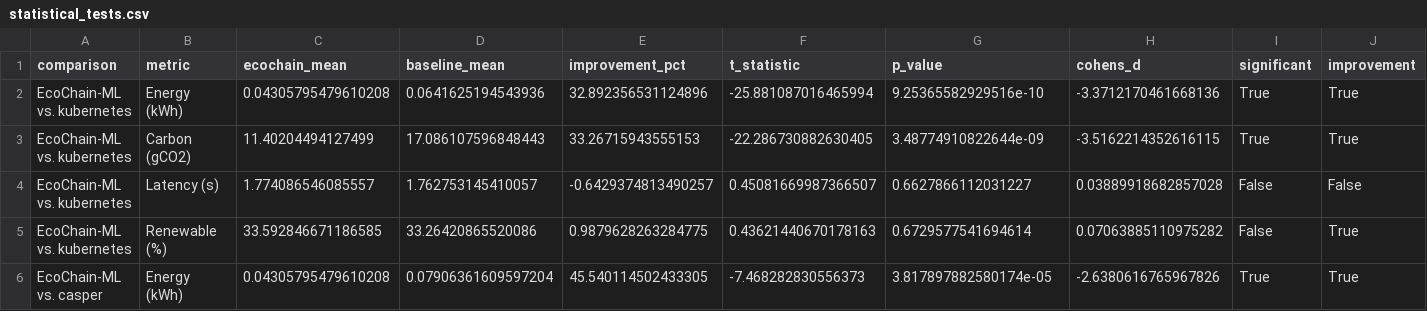
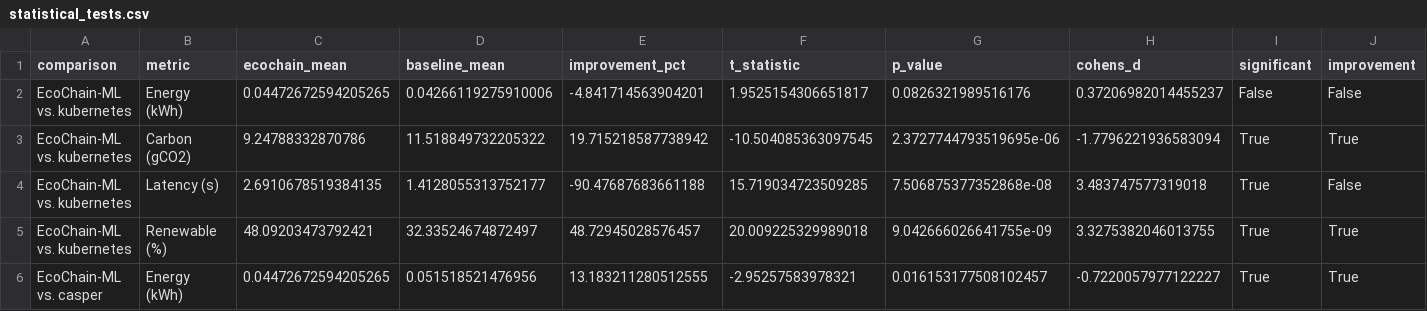
Before and after one commit to IamSadik/EcoChain-ML-Framework, a CSV file: results/sota_comparison/metrics/statistical_tests.csv, drawn as a sheet; only a part is shown; the diff covers the shown part only.

```diff
--- a/results/sota_comparison/metrics/statistical_tests.csv
+++ b/results/sota_comparison/metrics/statistical_tests.csv
@@ -1,6 +1,6 @@
 comparison,metric,ecochain_mean,baseline_mean,improvement_pct,t_statistic,p_value,cohens_d,significant,improvement
-EcoChain-ML vs. kubernetes,Energy (kWh),0.04305795479610208,0.0641625194543936,32.892356531124896,-25.881087016465994,9.25365582929516e-10,-3.3712170461668136,True,True
-EcoChain-ML vs. kubernetes,Carbon (gCO2),11.40204494127499,17.086107596848443,33.26715943555153,-22.286730882630405,3.48774910822644e-09,-3.5162214352616115,True,True
-EcoChain-ML vs. kubernetes,Latency (s),1.774086546085557,1.762753145410057,-0.6429374813490257,0.45081669987366507,0.6627866112031227,0.03889918682857028,False,False
-EcoChain-ML vs. kubernetes,Renewable (%),33.592846671186585,33.26420865520086,0.9879628263284775,0.43621440670178163,0.6729577541694614,0.07063885110975282,False,True
-EcoChain-ML vs. casper,Energy (kWh),0.04305795479610208,0.07906361609597204,45.540114502433305,-7.468282830556373,3.817897882580174e-05,-2.6380616765967826,True,True
+EcoChain-ML vs. kubernetes,Energy (kWh),0.04472672594205265,0.04266119275910006,-4.841714563904201,1.9525154306651817,0.0826321989516176,0.37206982014455237,False,False
+EcoChain-ML vs. kubernetes,Carbon (gCO2),9.24788332870786,11.518849732205322,19.715218587738942,-10.504085363097545,2.3727744793519695e-06,-1.7796221936583094,True,True
+EcoChain-ML vs. kubernetes,Latency (s),2.6910678519384135,1.4128055313752177,-90.47687683661188,15.719034723509285,7.506875377352868e-08,3.483747577319018,True,False
+EcoChain-ML vs. kubernetes,Renewable (%),48.09203473792421,32.33524674872497,48.72945028576457,20.009225329989018,9.042666026641755e-09,3.3275382046013755,True,True
+EcoChain-ML vs. casper,Energy (kWh),0.04472672594205265,0.051518521476956,13.183211280512555,-2.95257583978321,0.016153177508102457,-0.7220057977122227,True,True
```
Also changed, not shown: 69 edited cells elsewhere in this file, results/sota_comparison/metrics/sota_comparison_table.csv, 5 other files.
